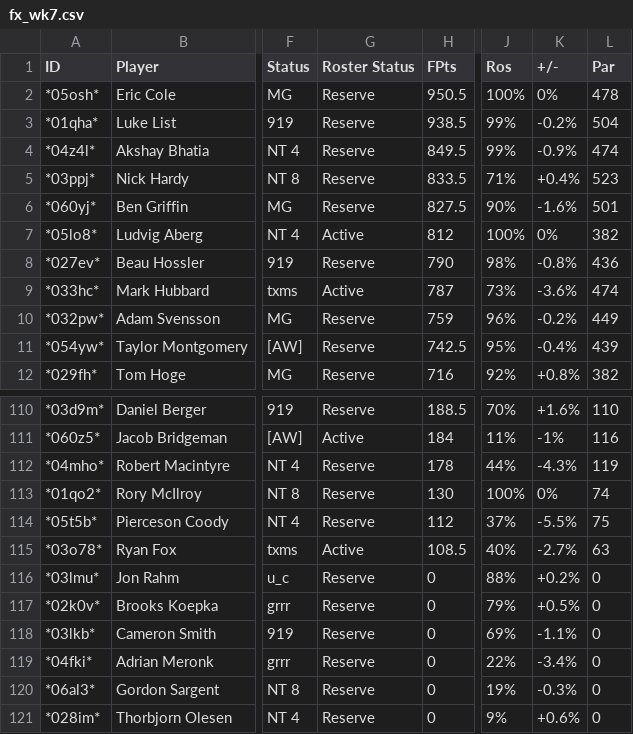
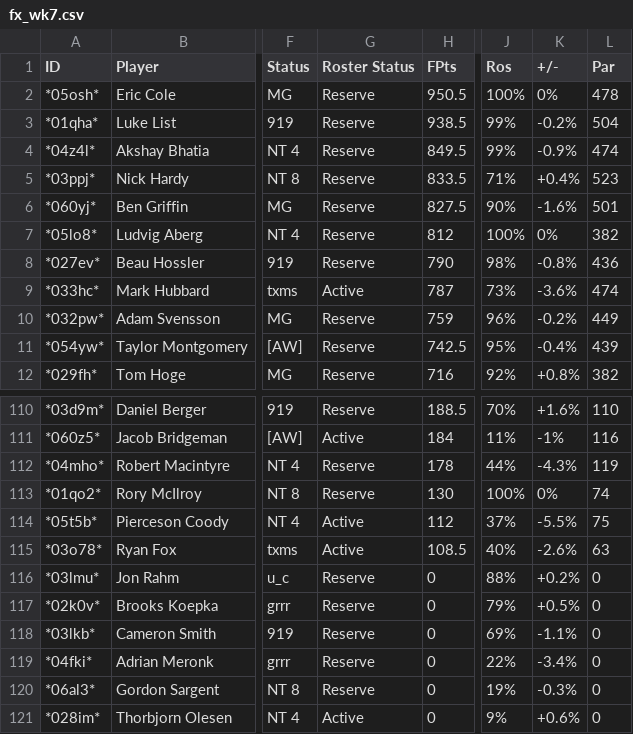
Before and after one commit to mikejackson35/fantrax, a CSV file: fx_wk7.csv, drawn as a sheet; only a part is shown, gaps mark what is left out; the diff covers the shown part only; the diff names each change by its address in the sheet, - before the commit and + after, or states it on an @@ line.

```diff
--- a/fx_wk7.csv
+++ b/fx_wk7.csv
-G7 (Roster Status): Active
+G7 (Roster Status): Reserve
-G114 (Roster Status): Reserve
+G114 (Roster Status): Active
-K115 (+/-): -2.7%
+K115 (+/-): -2.6%
-G121 (Roster Status): Reserve
+G121 (Roster Status): Active
```
Also changed, not shown: 21 edited cells elsewhere in this file.
